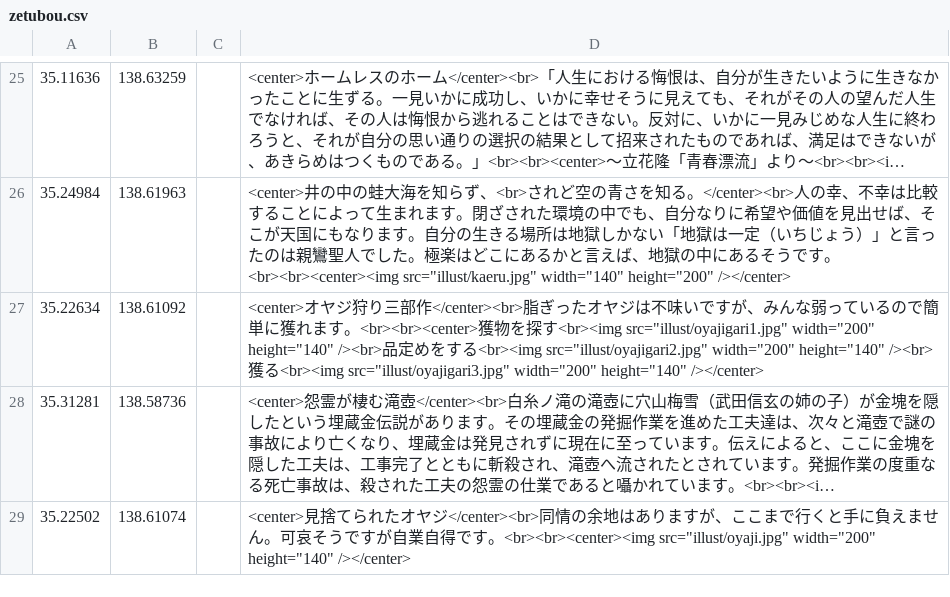
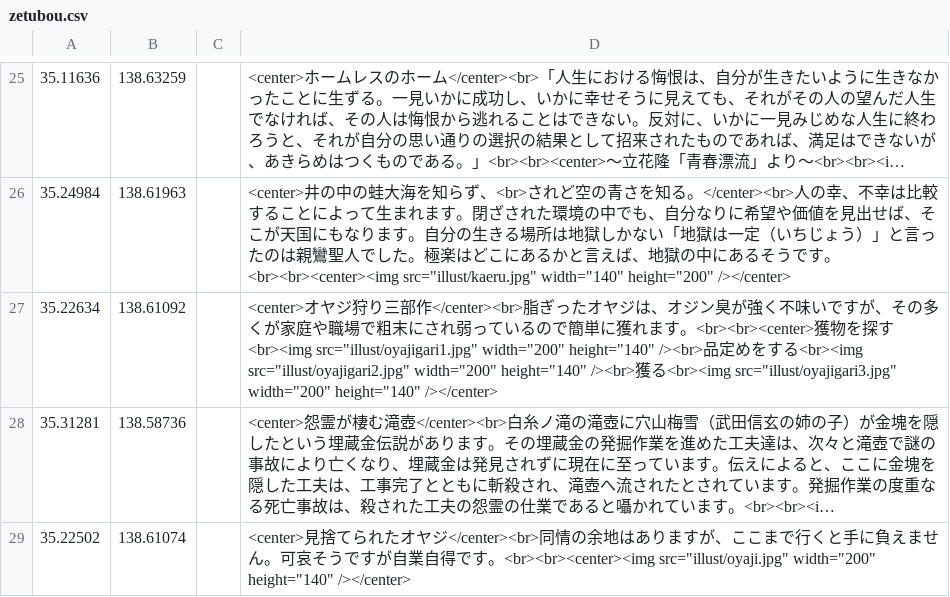
Before and after one commit to shibakin507/darkside, a CSV file: data/zetubou.csv, drawn as a sheet; only a part is shown, gaps mark what is left out; long unchanged cells end in …; the diff names each change by its address in the sheet, - before the commit and + after, or states it on an @@ line.

Commit message:
Update zetubou.csv

```diff
--- a/data/zetubou.csv
+++ b/data/zetubou.csv
-D27: …ジは不味いですが、みんな弱っ…
+D27: …ジは、オジン臭が強く不味いですが、その多くが家庭や職場で粗末にされ弱っ…
```
